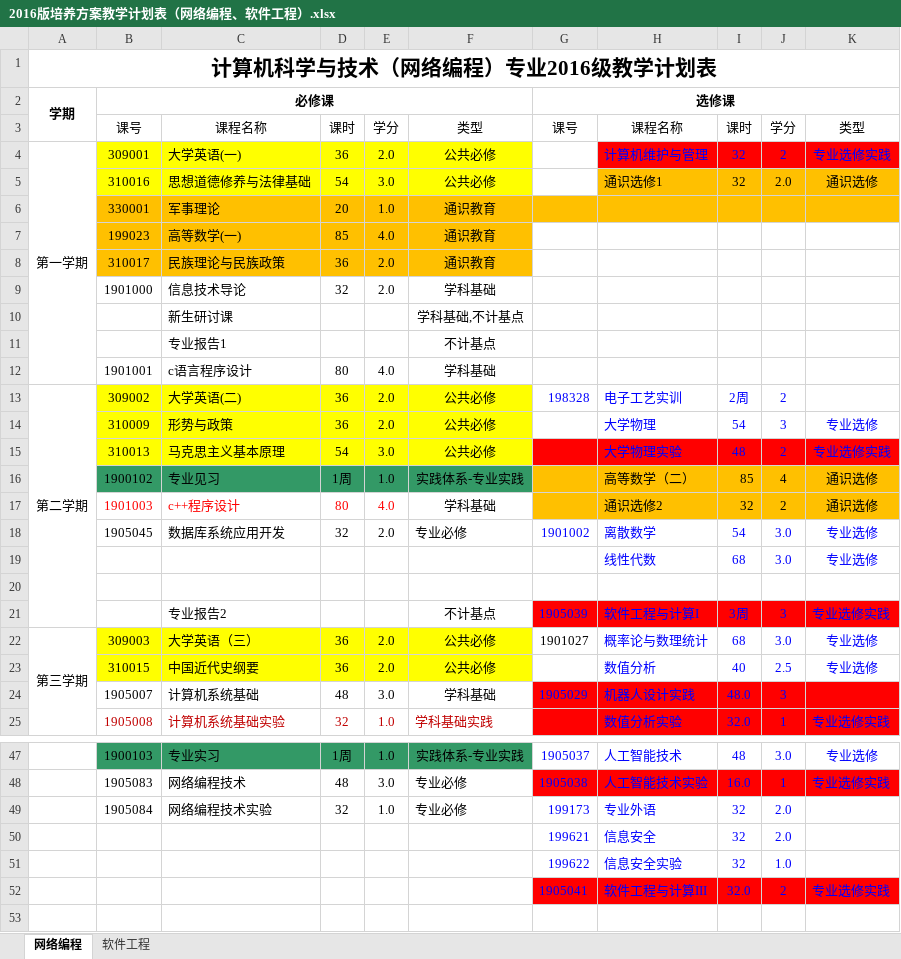
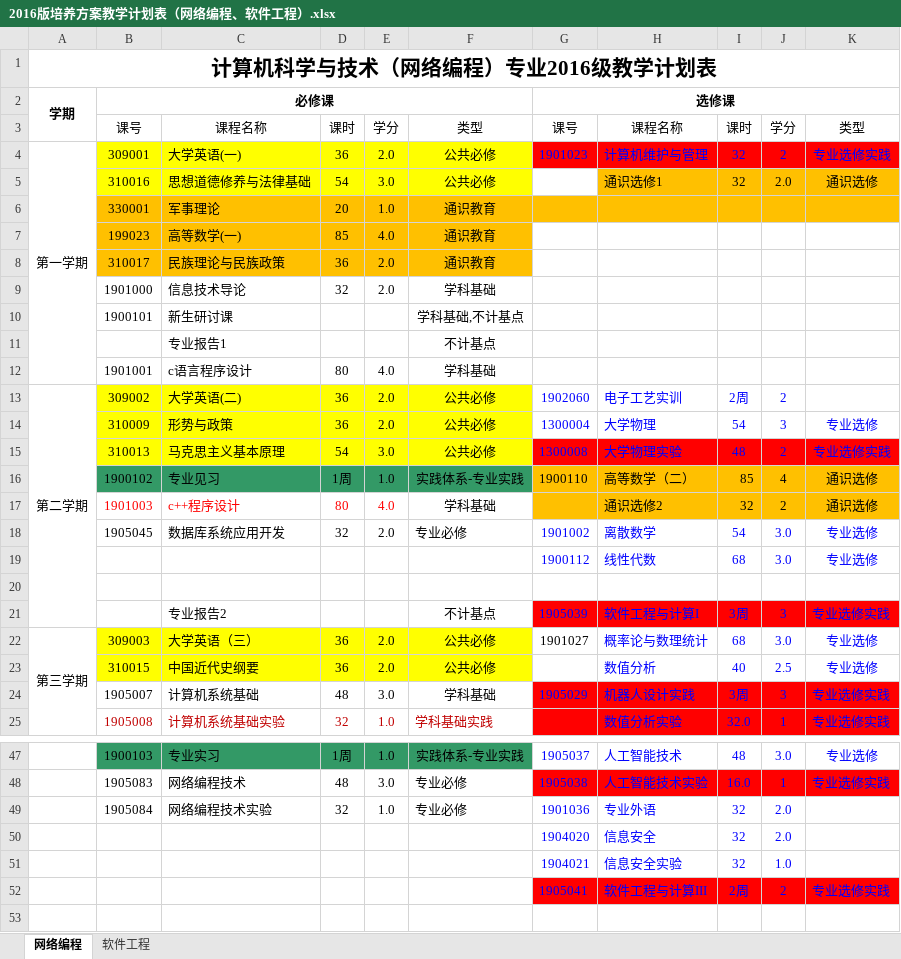
Before and after one commit to ciecclm/2016-, an Excel workbook: 2016版培养方案教学计划表（网络编程、软件工程）.xlsx, sheet 网络编程, drawn as a sheet; only a part is shown, gaps mark what is left out; values as stored, in another font and other column widths than the file's, no borders; the diff covers the shown part only; the diff names each change by its address in the sheet, - before the commit and + after, or states it on an @@ line.

Commit message:
填表前暂定版

```diff
--- a/2016版培养方案教学计划表（网络编程、软件工程）.xlsx (sheet 网络编程)
+++ b/2016版培养方案教学计划表（网络编程、软件工程）.xlsx (sheet 网络编程)
-G4: (empty)
+G4: 1901023
-G4 fill: none
+G4 fill: #FF0000
-B10: (empty)
+B10: 1900101
-G13: 198328
+G13: 1902060
-G14: (empty)
+G14: 1300004
-G15: (empty)
+G15: 1300008
-G16: (empty)
+G16: 1900110
-G19: (empty)
+G19: 1900112
-I24: 48.0
+I24: 3周
-K24: (empty)
+K24: 专业选修实践
-G49: 199173
+G49: 1901036
-G50: 199621
+G50: 1904020
-G51: 199622
+G51: 1904021
-I52: 32.0
+I52: 2周
```
Also changed, not shown: 1 edited cell elsewhere in this sheet, sheet 软件工程.
